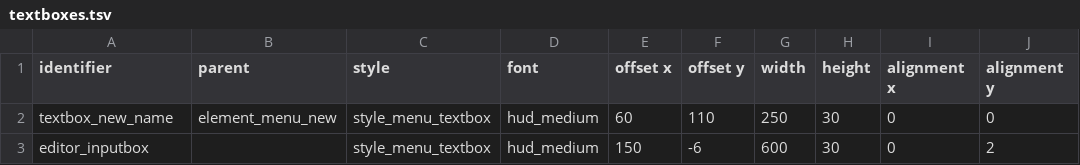
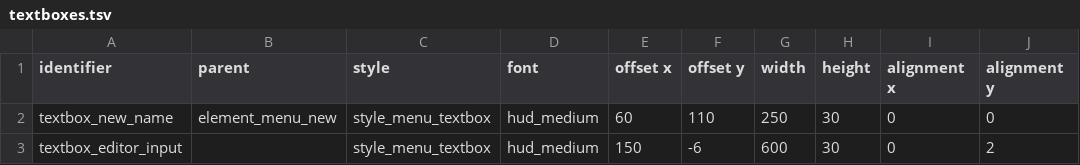
Before and after one commit to jazztickets/esdf, a TSV file: working/tables/ui/textboxes.tsv, drawn as a sheet; only a part is shown; the diff names each change by its address in the sheet, - before the commit and + after, or states it on an @@ line.

Commit message:
renamed textboxes

```diff
--- a/working/tables/ui/textboxes.tsv
+++ b/working/tables/ui/textboxes.tsv
-A3 (identifier): editor_inputbox
+A3 (identifier): textbox_editor_input
```
Also changed, not shown: working/tables/ui/labels.tsv, 1 other file.
